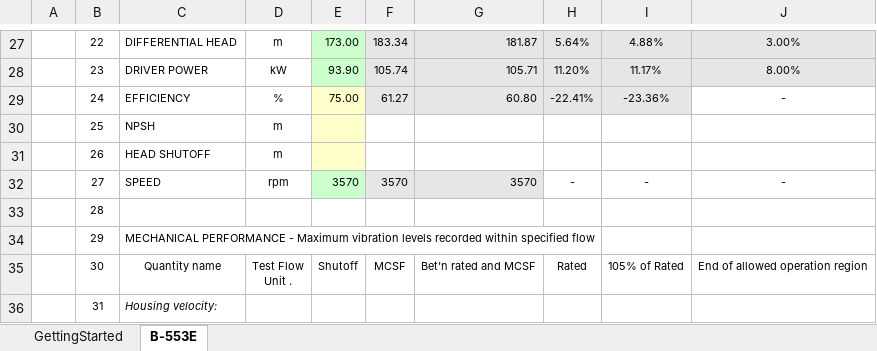
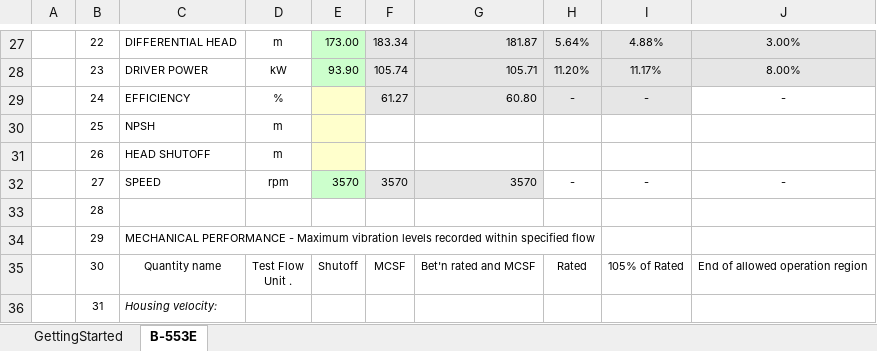
Before and after one commit to eu-cristofer/VBA_PumpPerformance, an Excel workbook: SampleData.xlsx, sheet B-553E, drawn as a sheet; only a part is shown, gaps mark what is left out; values as stored, in another font and other column widths than the file's, no borders; charts and pictures and conditional formats not drawn; the diff names each change by its address in the sheet, - before the commit and + after, or states it on an @@ line.

```diff
--- a/SampleData.xlsx (sheet B-553E)
+++ b/SampleData.xlsx (sheet B-553E)
-E29: 75.00
+E29: (empty)
-H29: -22.41%
+H29: -
-I29: -23.36%
+I29: -
```
Also changed, not shown: charts or pictures, 00 - BaseSpreadSheet.xlsx, 12 other files.
